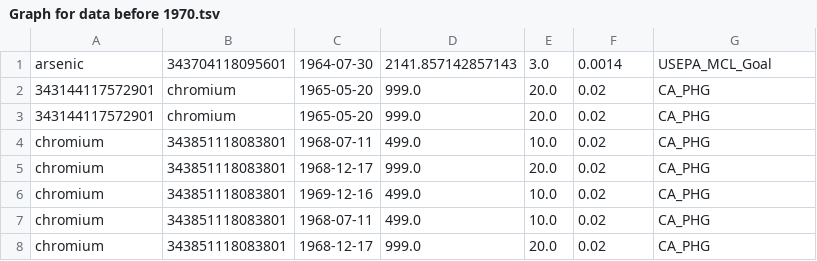
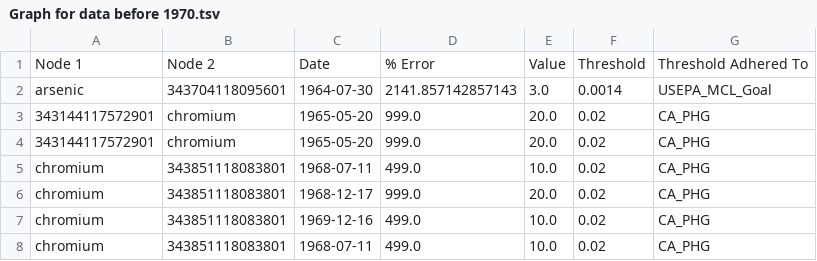
Before and after one commit to afly6899/Network_Science_Project, a TSV file: Graphs/Graph for data before 1970.tsv, drawn as a sheet; only a part is shown; the shorter side is filled out with more unchanged rows.

Commit message:
Changing the graph tsvs

```diff
--- a/Graphs/Graph for data before 1970.tsv
+++ b/Graphs/Graph for data before 1970.tsv
@@ -1 +1,2 @@
+Node 1	Node 2	Date	% Error	Value	Threshold	Threshold Adhered To
 arsenic	343704118095601	1964-07-30	2141.857142857143	3.0	0.0014	USEPA_MCL_Goal
```
Also changed, not shown: Graphs/Graph for data before 1980.tsv, Graphs/Graph for data before 1990.tsv, 5 other files.
